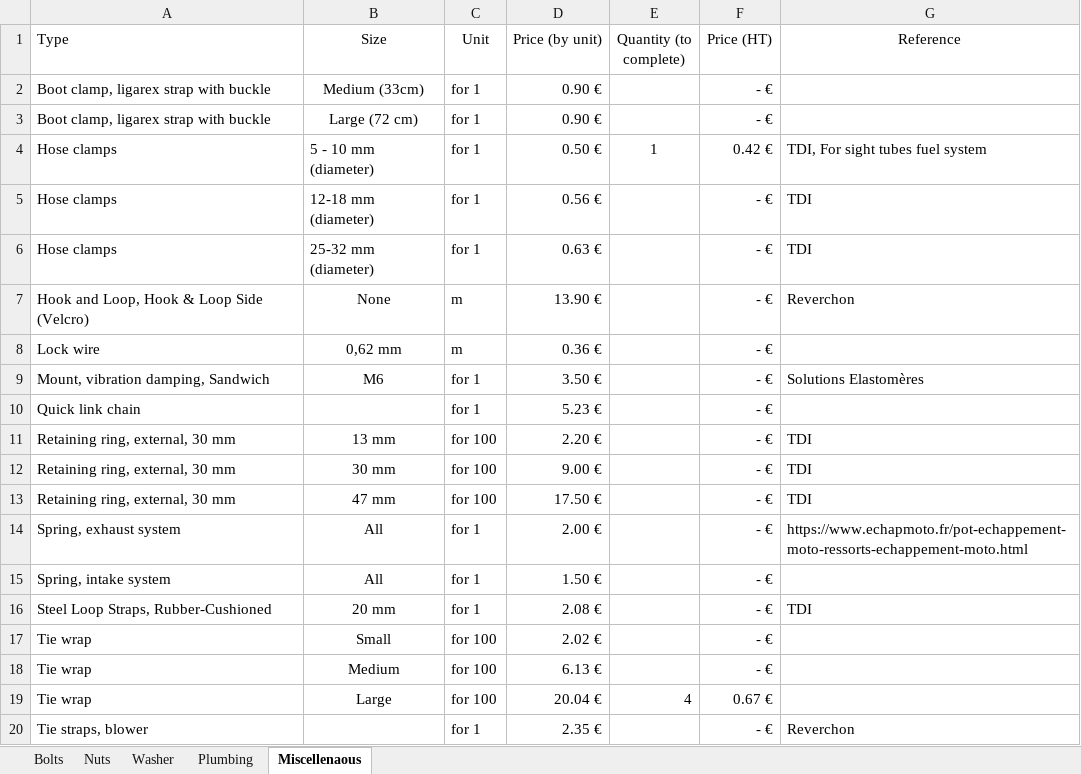
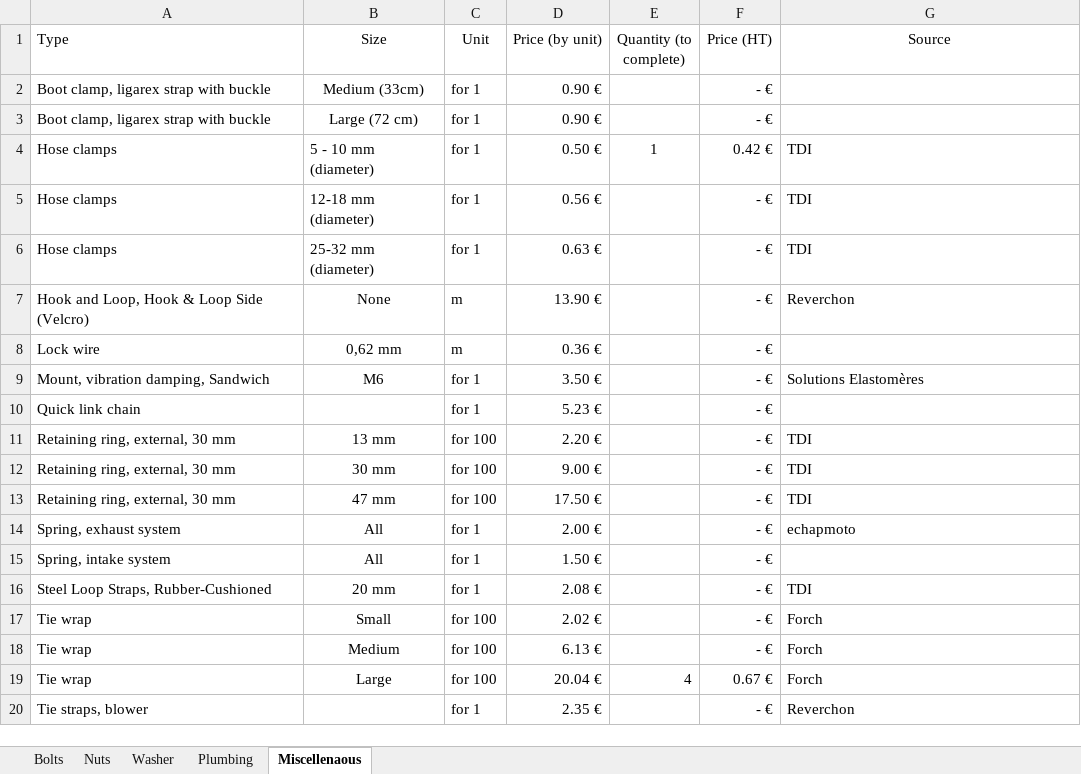
Before and after one commit to EOSCogniton/STUF2019, an Excel workbook: CR - Cost Report/CBOM/Fastener_cost.xlsx, sheet Miscellenaous, drawn as a sheet; values as stored, in another font and other column widths than the file's, no borders; the diff names each change by its address in the sheet, - before the commit and + after, or states it on an @@ line.

```diff
--- a/CR - Cost Report/CBOM/Fastener_cost.xlsx (sheet Miscellenaous)
+++ b/CR - Cost Report/CBOM/Fastener_cost.xlsx (sheet Miscellenaous)
-G1: Reference
+G1: Source
-G4 (Source): TDI, For sight tubes fuel system
+G4 (Source): TDI
-G14 (Source): https://www.echapmoto.fr/pot-echappement-moto-ressorts-echappement-moto.html
+G14 (Source): echapmoto
-G17:G19 (Source): (empty)
+G17:G19 (Source): Forch
```
Also changed, not shown: sheet Plumbing, sheet Nuts, sheet Washer, sheet Bolts, CR - Cost Report/CBOM/Cost_v1.5.xlsx, CR - Cost Report/CBOM/Materials_cost.xlsx, 2 other files.
